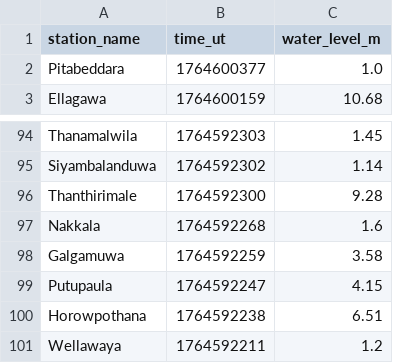
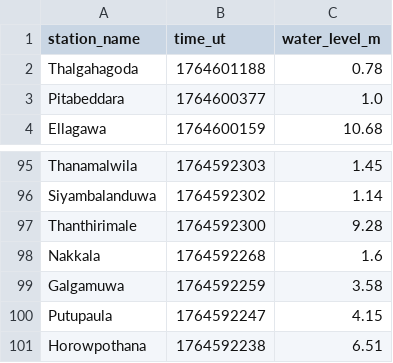
Before and after one commit to nuuuwan/lk_irrigation, a TSV file: data/latest-100.tsv, drawn as a sheet; only a part is shown, gaps mark what is left out; removed rows and columns are numbered as before the commit, all else as after; the diff names each change by its address in the sheet, - before the commit and + after, or states it on an @@ line.

```diff
--- a/data/latest-100.tsv
+++ b/data/latest-100.tsv
+row 2: Thalgahagoda | 1764601188 | 0.78
-row 101: Wellawaya | 1764592211 | 1.2
```
Also changed, not shown: data/all.tsv, data/latest-1000.tsv, 7 other files.
